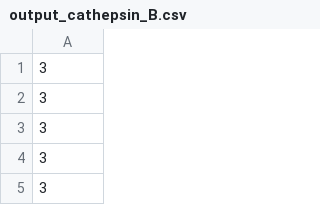
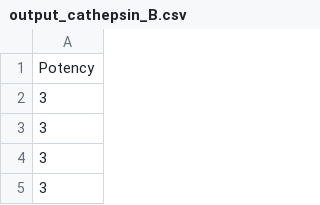
Before and after one commit to June-24/Anti-Cathepsin-Prediction, a CSV file: 4. Model Training (original data)/Training_data/output_cathepsin_B.csv, drawn as a sheet; only a part is shown; the shorter side is filled out with more unchanged rows; the diff names each change by its address in the sheet, - before the commit and + after, or states it on an @@ line.

```diff
--- a/4. Model Training (original data)/Training_data/output_cathepsin_B.csv
+++ b/4. Model Training (original data)/Training_data/output_cathepsin_B.csv
+row 1: Potency
```
Also changed, not shown: 4. Model Training (original data)/Training_data/output_cathepsin_D.csv, 4. Model Training (original data)/Training_data/output_cathepsin_K.csv, 37 other files.
